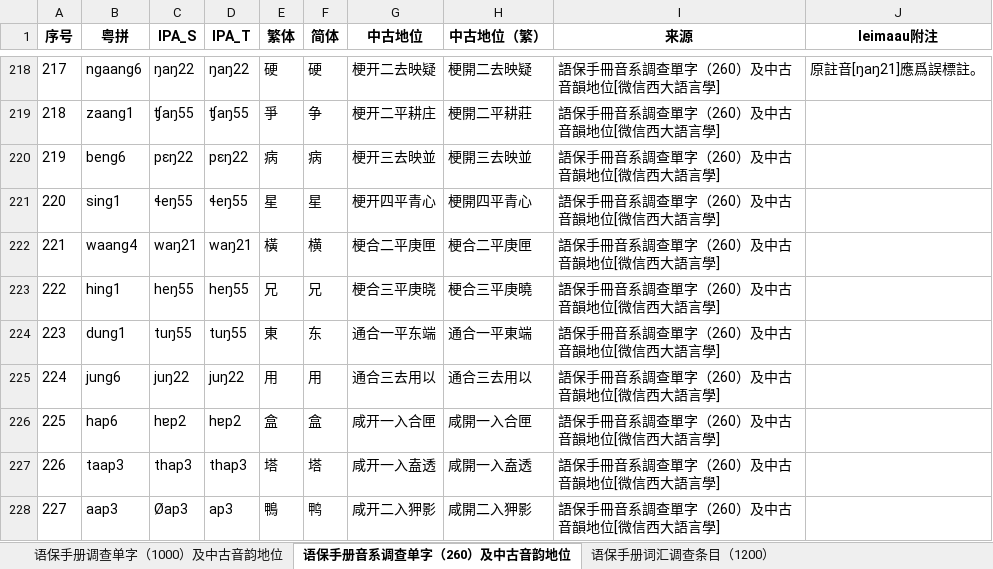
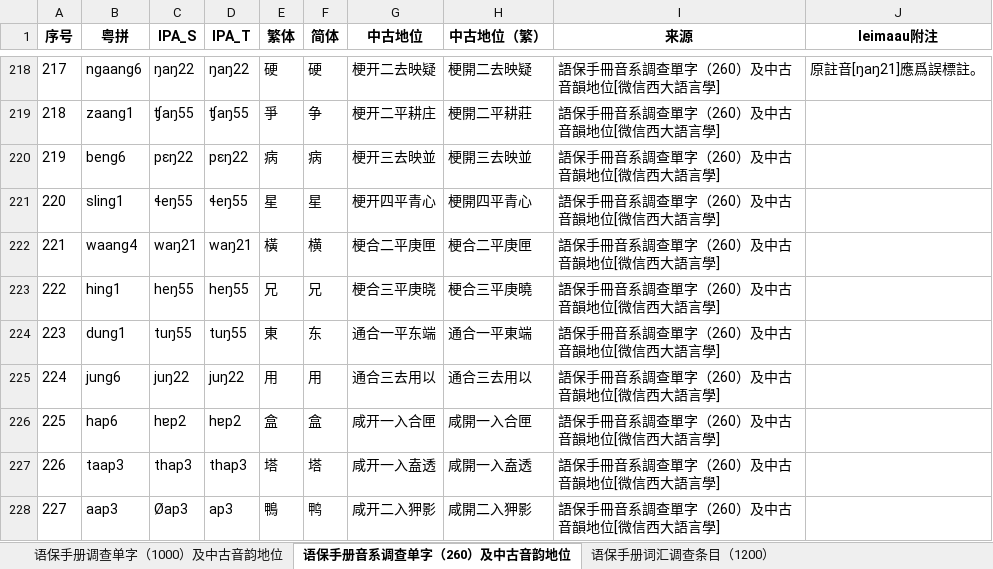
Before and after one commit to leimaau/bookCollection, an Excel workbook: 微信西大語言學（南寧部分）/微信西大語言學（南寧部分）.xlsx, sheet 语保手册音系调查单字（260）及中古音韵地位, drawn as a sheet; only a part is shown, gaps mark what is left out; values as stored, in another font and other column widths than the file's, no borders; the diff names each change by its address in the sheet, - before the commit and + after, or states it on an @@ line.

```diff
--- a/微信西大語言學（南寧部分）/微信西大語言學（南寧部分）.xlsx (sheet 语保手册音系调查单字（260）及中古音韵地位)
+++ b/微信西大語言學（南寧部分）/微信西大語言學（南寧部分）.xlsx (sheet 语保手册音系调查单字（260）及中古音韵地位)
-B221 (粤拼): sing1
+B221 (粤拼): sling1
```
Also changed, not shown: 1994年謝建猷《南寧白話同音字彙》/1994年謝建猷《南寧白話同音字彙》.xlsx, 1997年楊煥典《南寧話音檔》（漢語多功能字庫網站）/1997年楊煥典《南寧話音檔》（漢語多功能字庫網站）.xlsx, 8 other files.
